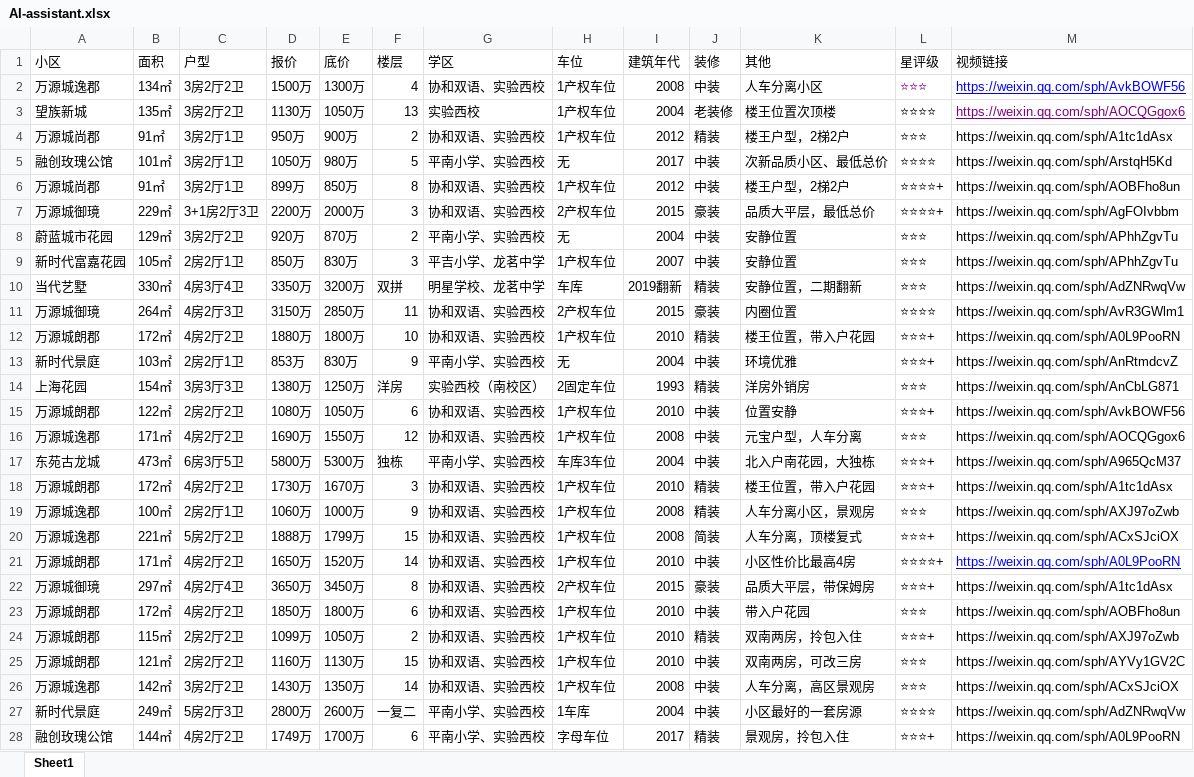
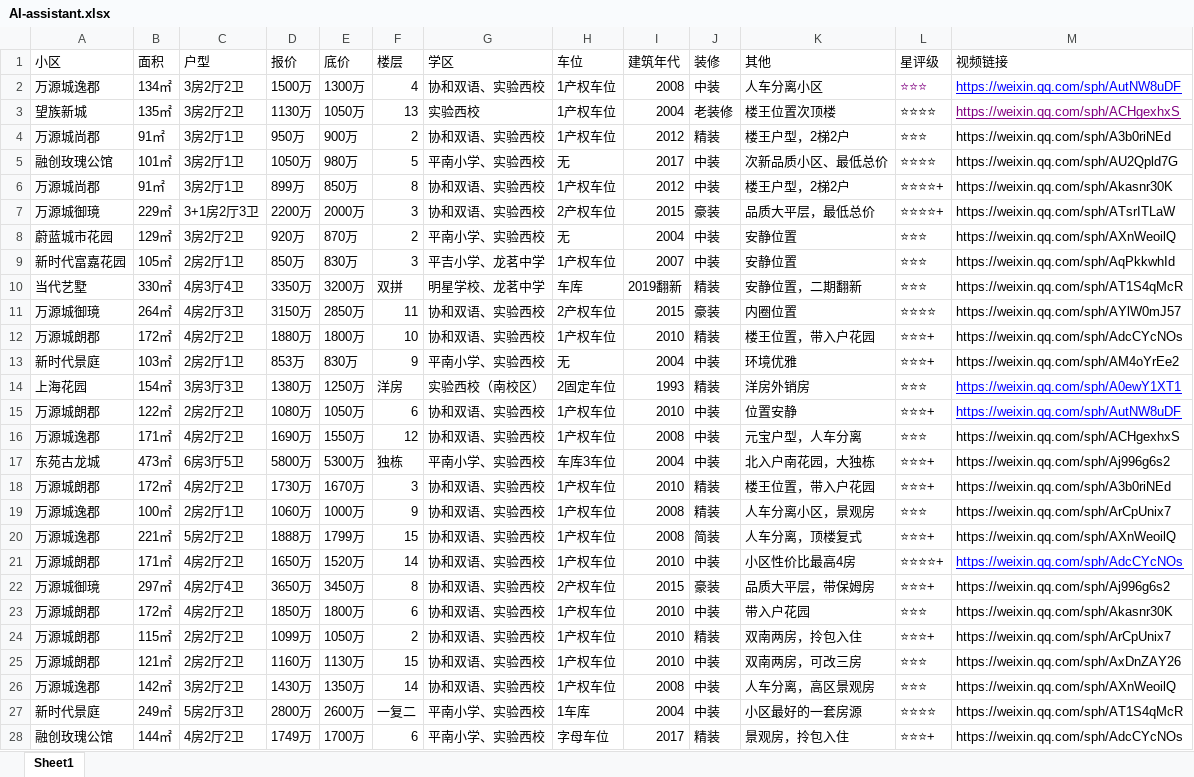
Before and after one commit to Lxyand1/property-filter-web, an Excel workbook: data/AI-assistant.xlsx, sheet Sheet1, drawn as a sheet; only a part is shown; values as stored, in another font and other column widths than the file's, no borders; the diff covers the shown part only; the diff names each change by its address in the sheet, - before the commit and + after, or states it on an @@ line.

Commit message:
Replace property listings from updated spreadsheet

```diff
--- a/data/AI-assistant.xlsx (sheet Sheet1)
+++ b/data/AI-assistant.xlsx (sheet Sheet1)
-M2 (视频链接): https://weixin.qq.com/sph/AvkBOWF56
+M2 (视频链接): https://weixin.qq.com/sph/AutNW8uDF
-M3 (视频链接): https://weixin.qq.com/sph/AOCQGgox6
+M3 (视频链接): https://weixin.qq.com/sph/ACHgexhxS
-M4 (视频链接): https://weixin.qq.com/sph/A1tc1dAsx
+M4 (视频链接): https://weixin.qq.com/sph/A3b0riNEd
-M5 (视频链接): https://weixin.qq.com/sph/ArstqH5Kd
+M5 (视频链接): https://weixin.qq.com/sph/AU2Qpld7G
-M6 (视频链接): https://weixin.qq.com/sph/AOBFho8un
+M6 (视频链接): https://weixin.qq.com/sph/Akasnr30K
-M7 (视频链接): https://weixin.qq.com/sph/AgFOIvbbm
+M7 (视频链接): https://weixin.qq.com/sph/ATsrITLaW
-M8 (视频链接): https://weixin.qq.com/sph/APhhZgvTu
+M8 (视频链接): https://weixin.qq.com/sph/AXnWeoilQ
-M9 (视频链接): https://weixin.qq.com/sph/APhhZgvTu
+M9 (视频链接): https://weixin.qq.com/sph/AqPkkwhId
-M10 (视频链接): https://weixin.qq.com/sph/AdZNRwqVw
+M10 (视频链接): https://weixin.qq.com/sph/AT1S4qMcR
-M11 (视频链接): https://weixin.qq.com/sph/AvR3GWlm1
+M11 (视频链接): https://weixin.qq.com/sph/AYlW0mJ57
-M12 (视频链接): https://weixin.qq.com/sph/A0L9PooRN
+M12 (视频链接): https://weixin.qq.com/sph/AdcCYcNOs
-M13 (视频链接): https://weixin.qq.com/sph/AnRtmdcvZ
+M13 (视频链接): https://weixin.qq.com/sph/AM4oYrEe2
-M14 (视频链接): https://weixin.qq.com/sph/AnCbLG871
+M14 (视频链接): https://weixin.qq.com/sph/A0ewY1XT1
@@ M14:M15 underline: off → on, text colour: black → #0000FF @@
-M15 (视频链接): https://weixin.qq.com/sph/AvkBOWF56
+M15 (视频链接): https://weixin.qq.com/sph/AutNW8uDF
-M16 (视频链接): https://weixin.qq.com/sph/AOCQGgox6
+M16 (视频链接): https://weixin.qq.com/sph/ACHgexhxS
-M17 (视频链接): https://weixin.qq.com/sph/A965QcM37
+M17 (视频链接): https://weixin.qq.com/sph/Aj996g6s2
-M18 (视频链接): https://weixin.qq.com/sph/A1tc1dAsx
+M18 (视频链接): https://weixin.qq.com/sph/A3b0riNEd
-M19 (视频链接): https://weixin.qq.com/sph/AXJ97oZwb
+M19 (视频链接): https://weixin.qq.com/sph/ArCpUnix7
-M20 (视频链接): https://weixin.qq.com/sph/ACxSJciOX
+M20 (视频链接): https://weixin.qq.com/sph/AXnWeoilQ
-M21 (视频链接): https://weixin.qq.com/sph/A0L9PooRN
+M21 (视频链接): https://weixin.qq.com/sph/AdcCYcNOs
-M22 (视频链接): https://weixin.qq.com/sph/A1tc1dAsx
+M22 (视频链接): https://weixin.qq.com/sph/Aj996g6s2
-M23 (视频链接): https://weixin.qq.com/sph/AOBFho8un
+M23 (视频链接): https://weixin.qq.com/sph/Akasnr30K
-M24 (视频链接): https://weixin.qq.com/sph/AXJ97oZwb
+M24 (视频链接): https://weixin.qq.com/sph/ArCpUnix7
-M25 (视频链接): https://weixin.qq.com/sph/AYVy1GV2C
+M25 (视频链接): https://weixin.qq.com/sph/AxDnZAY26
-M26 (视频链接): https://weixin.qq.com/sph/ACxSJciOX
+M26 (视频链接): https://weixin.qq.com/sph/AXnWeoilQ
-M27 (视频链接): https://weixin.qq.com/sph/AdZNRwqVw
+M27 (视频链接): https://weixin.qq.com/sph/AT1S4qMcR
-M28 (视频链接): https://weixin.qq.com/sph/A0L9PooRN
+M28 (视频链接): https://weixin.qq.com/sph/AdcCYcNOs
```
Also changed, not shown: 4 added rows, 3 edited cells and cell formats elsewhere in this sheet, 1 other file.
